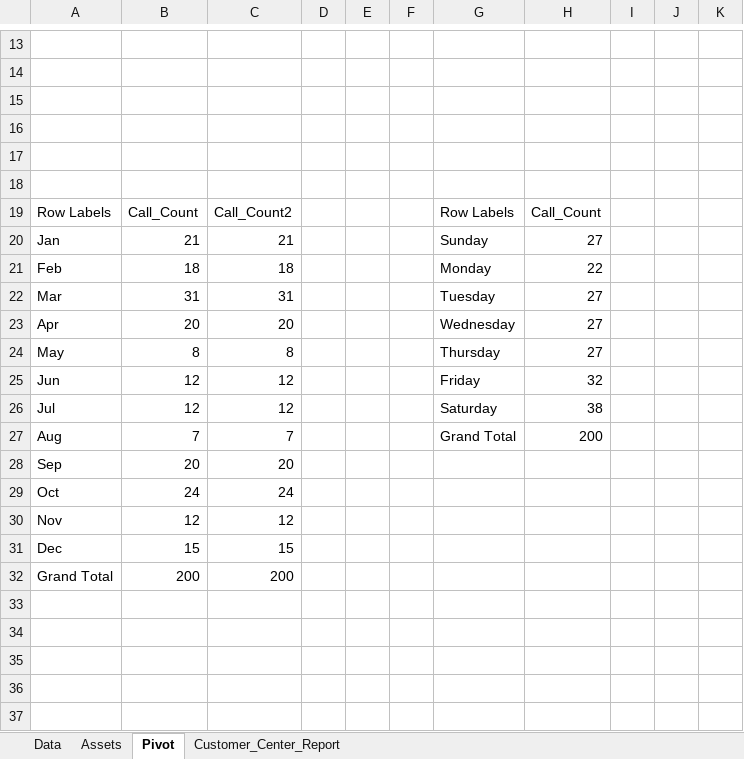
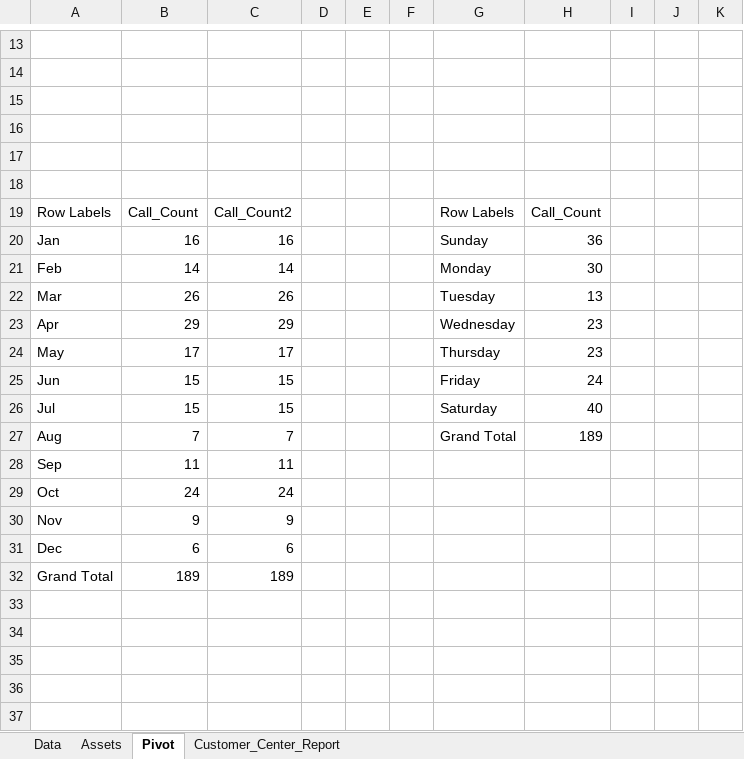
Before and after one commit to AnishK-047/Customer_Center_Data_Analysis_Report, an Excel workbook: Customer_Center_Data_Analysis_Report.xlsx, sheet Pivot, drawn as a sheet; only a part is shown, gaps mark what is left out; values as stored, in another font and other column widths than the file's, no borders; table styles not drawn; the diff covers the shown part only; the diff names each change by its address in the sheet, - before the commit and + after, or states it on an @@ line.

```diff
--- a/Customer_Center_Data_Analysis_Report.xlsx (sheet Pivot)
+++ b/Customer_Center_Data_Analysis_Report.xlsx (sheet Pivot)
-B20: 21
+B20: 16
-C20: 21
+C20: 16
-H20: 27
+H20: 36
-B21: 18
+B21: 14
-C21: 18
+C21: 14
-H21: 22
+H21: 30
-B22: 31
+B22: 26
-C22: 31
+C22: 26
-H22: 27
+H22: 13
-B23: 20
+B23: 29
-C23: 20
+C23: 29
-H23:H24: 27
+H23:H24: 23
-B24: 8
+B24: 17
-C24: 8
+C24: 17
-B25:B26: 12
+B25:B26: 15
-C25:C26: 12
+C25:C26: 15
-H25: 32
+H25: 24
-H26: 38
+H26: 40
-H27: 200
+H27: 189
-B28: 20
+B28: 11
-C28: 20
+C28: 11
-B30: 12
+B30: 9
-C30: 12
+C30: 9
-B31: 15
+B31: 6
-C31: 15
+C31: 6
-B32: 200
+B32: 189
-C32: 200
+C32: 189
```
Also changed, not shown: 8 added rows, 6 removed rows, 7 edited cells and cell formats elsewhere in this sheet, charts or pictures, 1 other file.
